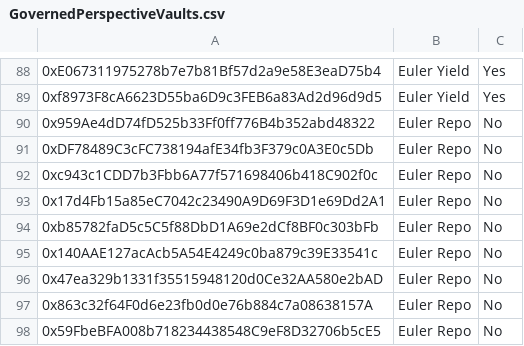
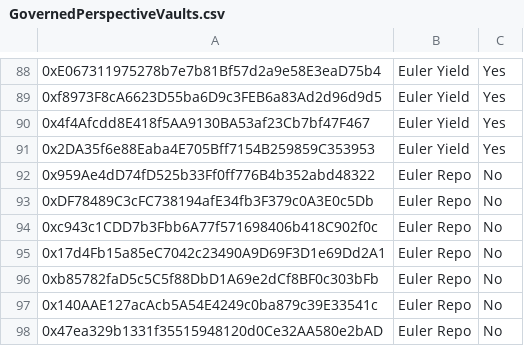
Before and after one commit to euler-xyz/evk-periphery, a CSV file: script/production/mainnet/governedPerspectiveVaults/GovernedPerspectiveVaults.csv, drawn as a sheet; only a part is shown, gaps mark what is left out; the shorter side is filled out with more unchanged rows; the diff names each change by its address in the sheet, - before the commit and + after, or states it on an @@ line.

Commit message:
feat: added new PTs

```diff
--- a/script/production/mainnet/governedPerspectiveVaults/GovernedPerspectiveVaults.csv
+++ b/script/production/mainnet/governedPerspectiveVaults/GovernedPerspectiveVaults.csv
+row 90: 0x4f4Afcdd8E418f5AA9130BA53af23Cb7bf47F467 | Euler Yield | Yes
+row 91: 0x2DA35f6e88Eaba4E705Bff7154B259859C353953 | Euler Yield | Yes
```
